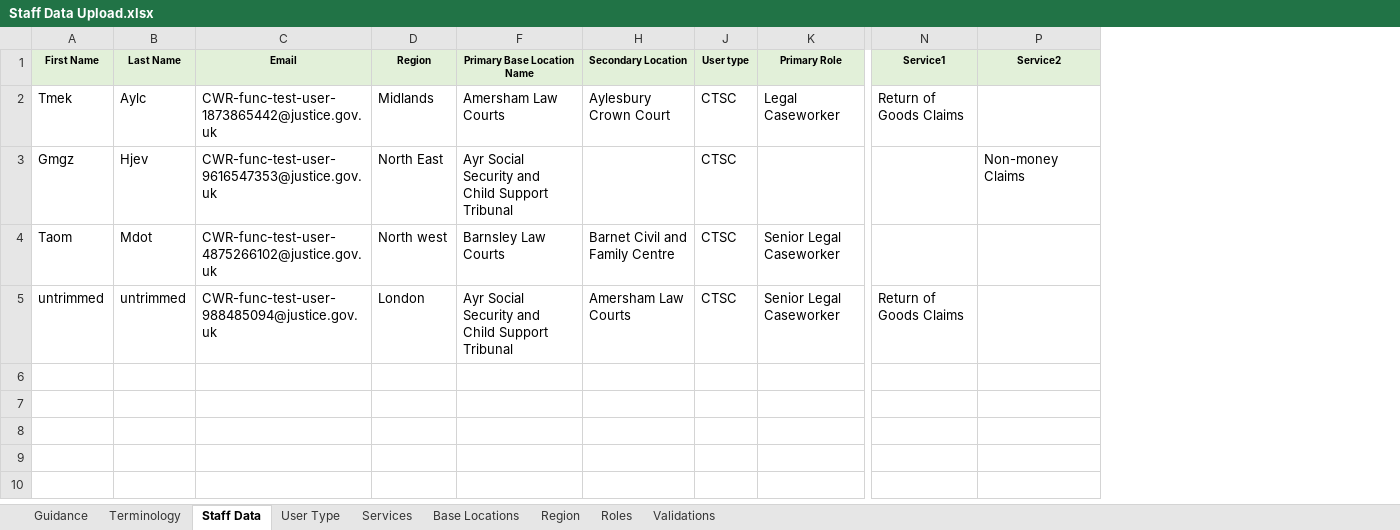
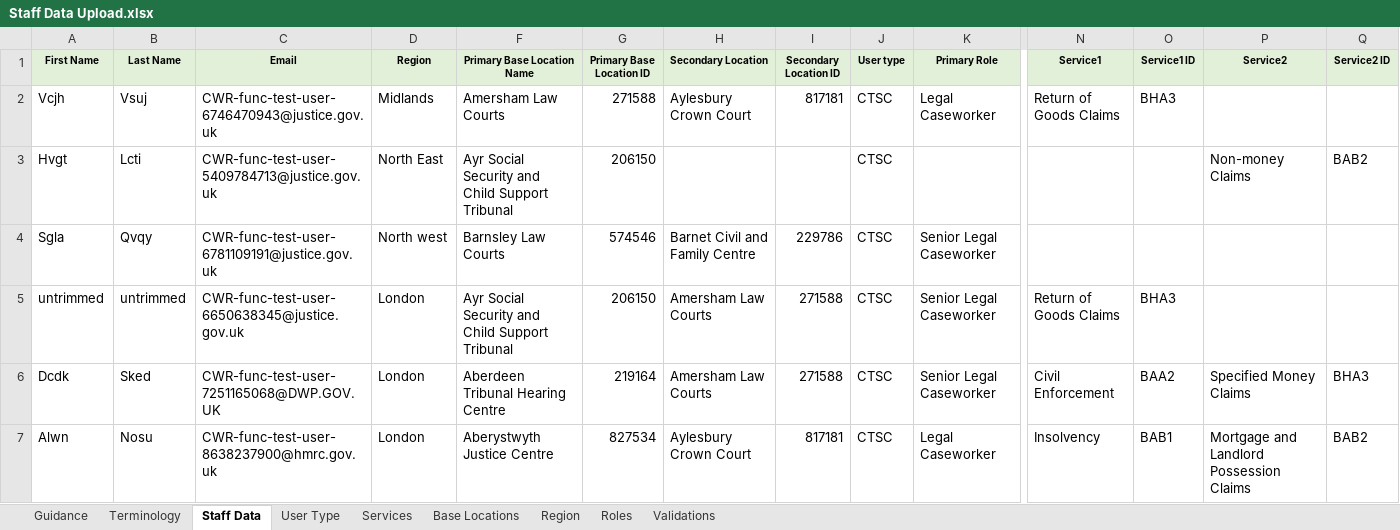
Before and after one commit to hmcts/rd-caseworker-ref-api, an Excel workbook: src/functionalTest/resources/Staff Data Upload.xlsx, sheet Staff Data, drawn as a sheet; only a part is shown, gaps mark what is left out; values as stored, in another font and other column widths than the file's, no borders; rows hold the shown columns only; the diff names each change by its address in the sheet, - before the commit and + after, or states it on an @@ line.

Commit message:
staff create profile

```diff
--- a/src/functionalTest/resources/Staff Data Upload.xlsx (sheet Staff Data)
+++ b/src/functionalTest/resources/Staff Data Upload.xlsx (sheet Staff Data)
@@ column G (Primary Base Location ID) unhidden, rows 2-5: 271588 | 206150 | 574546 | 206150 @@
@@ column I (Secondary Location ID) unhidden, rows 2-5: 817181 |  | 229786 | 271588 @@
@@ column O (Service1 ID) unhidden, rows 2-5: BHA3 |  |  | BHA3 @@
@@ column Q (Service2 ID) unhidden, row 3: BAB2 @@
-A2 (First Name): Tmek
+A2 (First Name): Vcjh
-B2 (Last Name): Aylc
+B2 (Last Name): Vsuj
-C2 (Email): CWR-func-test-user-1873865442@justice.gov.uk
+C2 (Email): CWR-func-test-user-6746470943@justice.gov.uk
-A3 (First Name): Gmgz
+A3 (First Name): Hvgt
-B3 (Last Name): Hjev
+B3 (Last Name): Lcti
-C3 (Email): CWR-func-test-user-9616547353@justice.gov.uk
+C3 (Email): CWR-func-test-user-5409784713@justice.gov.uk
-A4 (First Name): Taom
+A4 (First Name): Sgla
-B4 (Last Name): Mdot
+B4 (Last Name): Qvqy
-C4 (Email): CWR-func-test-user-4875266102@justice.gov.uk
+C4 (Email): CWR-func-test-user-6781109191@justice.gov.uk
-C5 (Email): CWR-func-test-user-988485094@justice.gov.uk
+C5 (Email): CWR-func-test-user-6650638345@justice.gov.uk
+row 6: Dcdk | Sked | CWR-func-test-user-7251165068@DWP.GOV.UK | London | Aberdeen Tribunal Hearing Centre | 219164 | Amersham Law Courts | 271588 | CTSC | Senior Legal Caseworker | Civil Enforcement | BAA2 | Specified Money Claims | BHA3
+row 7: Alwn | Nosu | CWR-func-test-user-8638237900@hmrc.gov.uk | London | Aberystwyth Justice Centre | 827534 | Aylesbury Crown Court | 817181 | CTSC | Legal Caseworker | Insolvency | BAB1 | Mortgage and Landlord Possession Claims | BAB2
```
Also changed, not shown: hidden cells, 57 other files.
